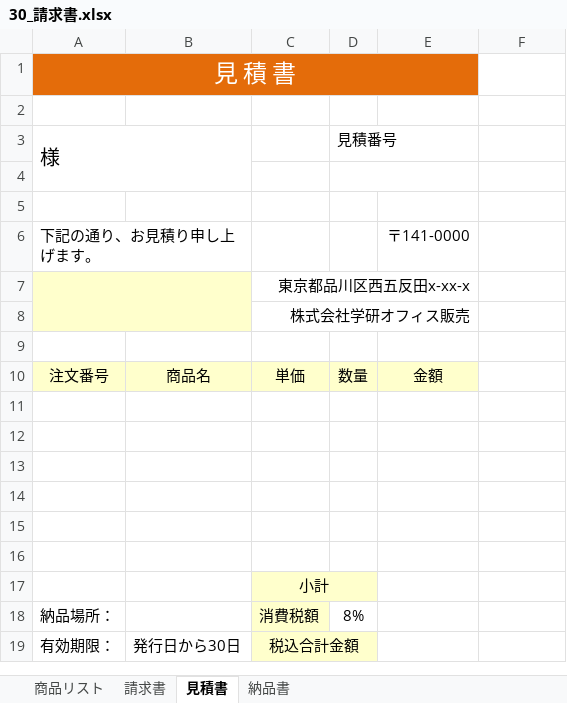
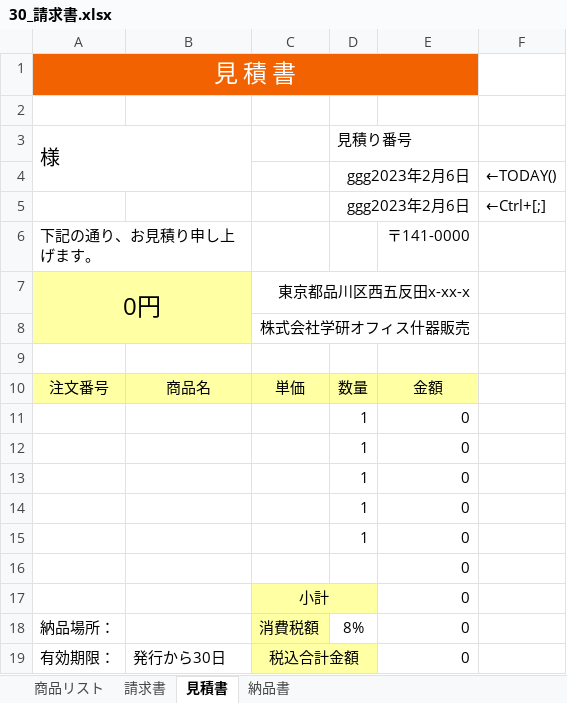
Before and after one commit to shimizus1014/excel, an Excel workbook: 30_請求書.xlsx, sheet 見積書, drawn as a sheet; values as stored, in another font and other column widths than the file's, no borders; the diff names each change by its address in the sheet, - before the commit and + after, or states it on an @@ line.

```diff
--- a/30_請求書.xlsx (sheet 見積書)
+++ b/30_請求書.xlsx (sheet 見積書)
-D3: 見積番号
+D3: 見積り番号
-row 4: (empty)
+row 4:  |  |  | ggg2023年2月6日 |  | ←TODAY()
-row 5: (empty)
+row 5:  |  |  | ggg2023年2月6日 |  | ←Ctrl+[;]
+D5:E5 merged
-A7: (empty)
+A7: 0円
-A7:B8 fill: #FFFFCC
+A7:B8 fill: #FFFFA3
-C8: 株式会社学研オフィス販売
+C8: 株式会社学研オフィス什器販売
-A10:E10 fill: #FFFFCC
+A10:E10 fill: #FFFFA3
-row 11: (empty)
+row 11:  |  |  | 1 | 0
-row 12: (empty)
+row 12:  |  |  | 1 | 0
-row 13: (empty)
+row 13:  |  |  | 1 | 0
-row 14: (empty)
+row 14:  |  |  | 1 | 0
-row 15: (empty)
+row 15:  |  |  | 1 | 0
-E16:E19: (empty)
+E16:E19: 0
-C17:D17 fill: #FFFFCC
+C17:D17 fill: #FFFFA3
-C18 fill: #FFFFCC
+C18 fill: #FFFFA3
-B19: 発行日から30日
+B19: 発行から30日
-C19:D19 fill: #FFFFCC
+C19:D19 fill: #FFFFA3
```
Also changed, not shown: sheet 納品書, sheet 請求書, formulas that keep their value.
